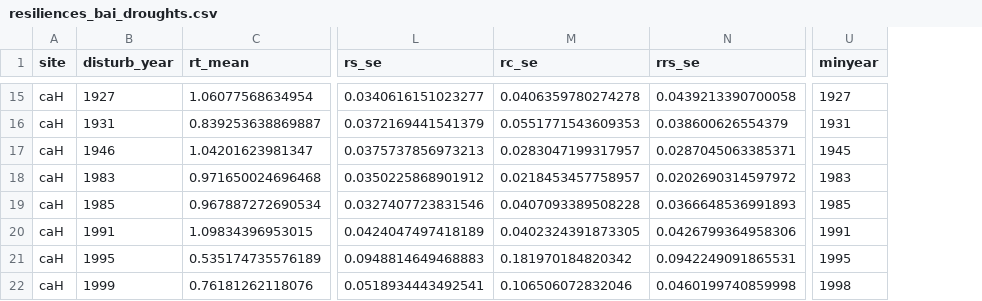
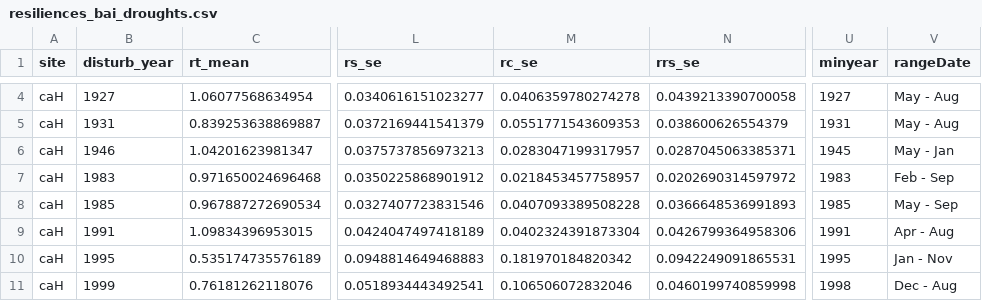
Before and after one commit to ajpelu/qpyr_dendro, a CSV file: out/bai_resiliences_severes/resiliences_bai_droughts.csv, drawn as a sheet; only a part is shown, gaps mark what is left out; addresses are those after the commit; the diff covers the shown part only; the diff names each change by its address in the sheet, - before the commit and + after, or states it on an @@ line.

```diff
--- a/out/bai_resiliences_severes/resiliences_bai_droughts.csv
+++ b/out/bai_resiliences_severes/resiliences_bai_droughts.csv
+column V (rangeDate), rows 4-11: May - Aug | May - Aug | May - Jan | Feb - Sep | May - Sep | Apr - Aug | Jan - Nov | Dec - Aug
-M9 (rc_se): 0.0402324391873305
+M9 (rc_se): 0.0402324391873304
```
Also changed, not shown: 1 added row, 1 removed row and 10 moved rows elsewhere in this file, 9 other files.
